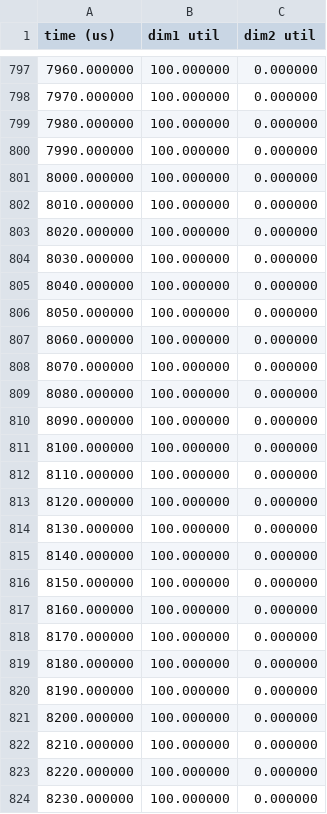
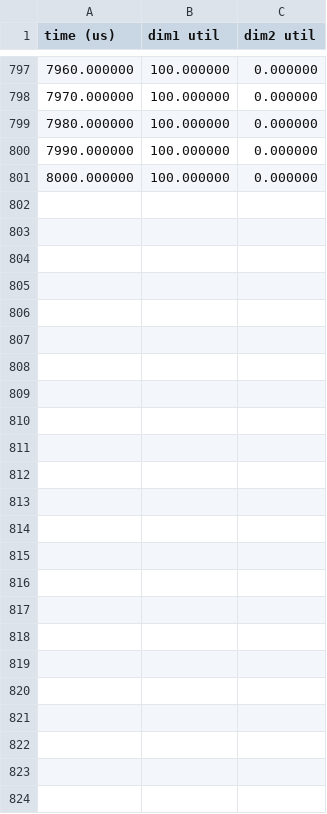
Before and after one commit to liecn/SimAI, a CSV file: simai_ns3_test1_dimension_utilization_0.csv, drawn as a sheet; only a part is shown, gaps mark what is left out; the diff covers the shown part only; the diff names each change by its address in the sheet, - before the commit and + after, or states it on an @@ line.

```diff
--- a/simai_ns3_test1_dimension_utilization_0.csv
+++ b/simai_ns3_test1_dimension_utilization_0.csv
-row 802: 8010.000000 | 100.000000 | 0.000000
-row 803: 8020.000000 | 100.000000 | 0.000000
-row 804: 8030.000000 | 100.000000 | 0.000000
-row 805: 8040.000000 | 100.000000 | 0.000000
-row 806: 8050.000000 | 100.000000 | 0.000000
-row 807: 8060.000000 | 100.000000 | 0.000000
-row 808: 8070.000000 | 100.000000 | 0.000000
-row 809: 8080.000000 | 100.000000 | 0.000000
-row 810: 8090.000000 | 100.000000 | 0.000000
-row 811: 8100.000000 | 100.000000 | 0.000000
-row 812: 8110.000000 | 100.000000 | 0.000000
-row 813: 8120.000000 | 100.000000 | 0.000000
-row 814: 8130.000000 | 100.000000 | 0.000000
-row 815: 8140.000000 | 100.000000 | 0.000000
-row 816: 8150.000000 | 100.000000 | 0.000000
-row 817: 8160.000000 | 100.000000 | 0.000000
-row 818: 8170.000000 | 100.000000 | 0.000000
-row 819: 8180.000000 | 100.000000 | 0.000000
-row 820: 8190.000000 | 100.000000 | 0.000000
-row 821: 8200.000000 | 100.000000 | 0.000000
-row 822: 8210.000000 | 100.000000 | 0.000000
-row 823: 8220.000000 | 100.000000 | 0.000000
-row 824: 8230.000000 | 100.000000 | 0.000000
```
Also changed, not shown: 84 edited cells elsewhere in this file, simai_ns3_EndToEnd.csv, 2 other files.
